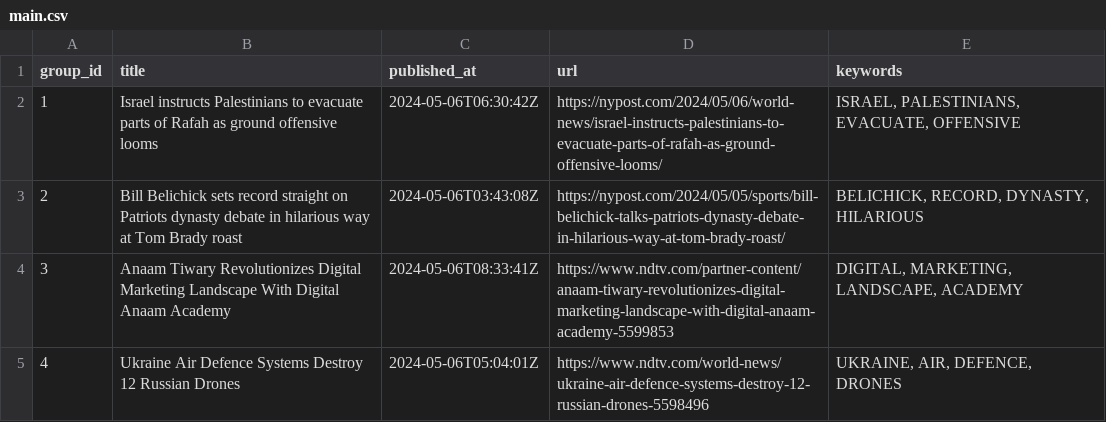
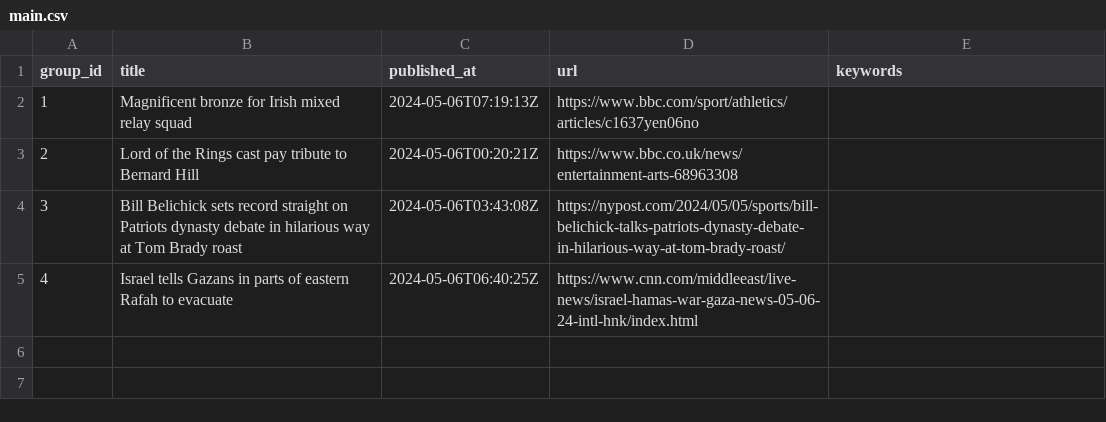
Before and after one commit to ritikaasri/newsgame, a CSV file: web/data/main.csv, drawn as a sheet.

Commit message:
Update news main.csv

```diff
--- a/web/data/main.csv
+++ b/web/data/main.csv
@@ -1,5 +1,5 @@
 group_id,title,published_at,url,keywords
-1,Israel instructs Palestinians to evacuate parts of Rafah as ground offensive looms,2024-05-06T06:30:42Z,https://nypost.com/2024/05/06/world-news/israel-instructs-palestinians-to-evacuate-parts-of-rafah-as-ground-offensive-looms/,"ISRAEL, PALESTINIANS, EVACUATE, OFFENSIVE"
-2,Bill Belichick sets record straight on Patriots dynasty debate in hilarious way at Tom Brady roast,2024-05-06T03:43:08Z,https://nypost.com/2024/05/05/sports/bill-belichick-talks-patriots-dynasty-debate-in-hilarious-way-at-tom-brady-roast/,"BELICHICK, RECORD, DYNASTY, HILARIOUS"
-3,Anaam Tiwary Revolutionizes Digital Marketing Landscape With Digital Anaam Academy,2024-05-06T08:33:41Z,https://www.ndtv.com/partner-content/anaam-tiwary-revolutionizes-digital-marketing-landscape-with-digital-anaam-academy-5599853,"DIGITAL, MARKETING, LANDSCAPE, ACADEMY"
-4,Ukraine Air Defence Systems Destroy 12 Russian Drones,2024-05-06T05:04:01Z,https://www.ndtv.com/world-news/ukraine-air-defence-systems-destroy-12-russian-drones-5598496,"UKRAINE, AIR, DEFENCE, DRONES"
+1,Magnificent bronze for Irish mixed relay squad,2024-05-06T07:19:13Z,https://www.bbc.com/sport/athletics/articles/c1637yen06no,
+2,Lord of the Rings cast pay tribute to Bernard Hill,2024-05-06T00:20:21Z,https://www.bbc.co.uk/news/entertainment-arts-68963308,
+3,Bill Belichick sets record straight on Patriots dynasty debate in hilarious way at Tom Brady roast,2024-05-06T03:43:08Z,https://nypost.com/2024/05/05/sports/bill-belichick-talks-patriots-dynasty-debate-in-hilarious-way-at-tom-brady-roast/,
+4,Israel tells Gazans in parts of eastern Rafah to evacuate,2024-05-06T06:40:25Z,https://www.cnn.com/middleeast/live-news/israel-hamas-war-gaza-news-05-06-24-intl-hnk/index.html,
```
